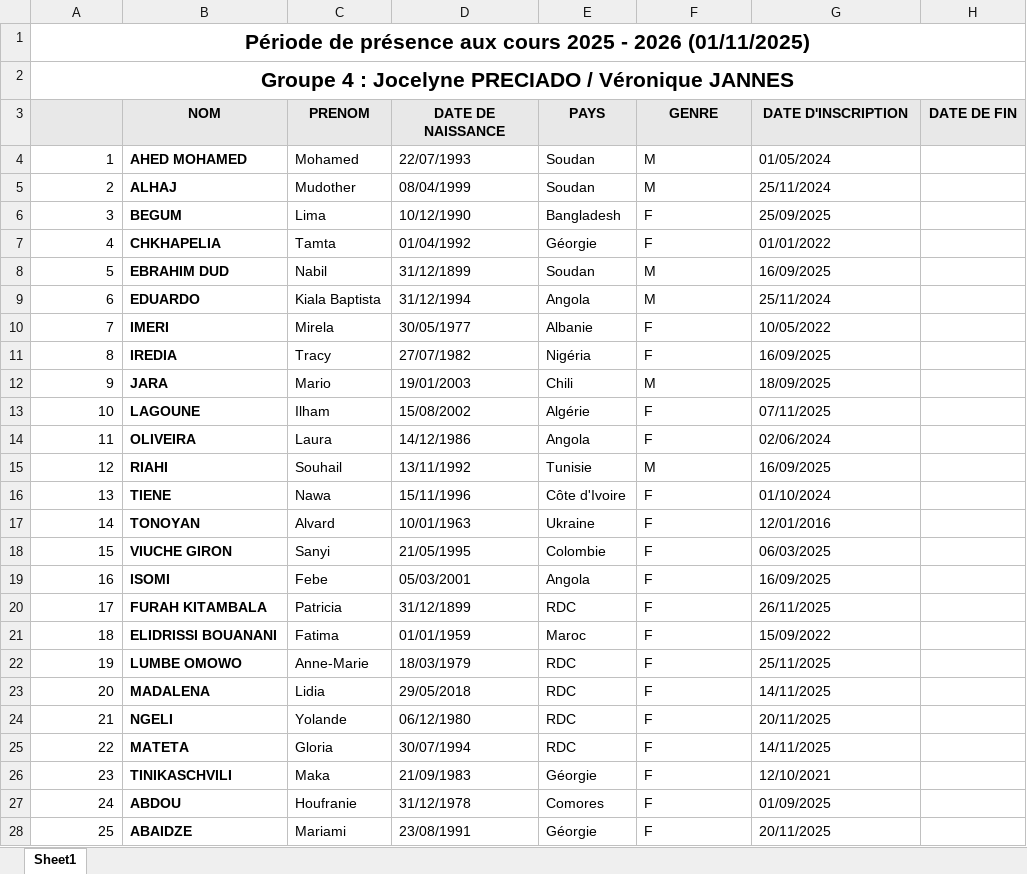
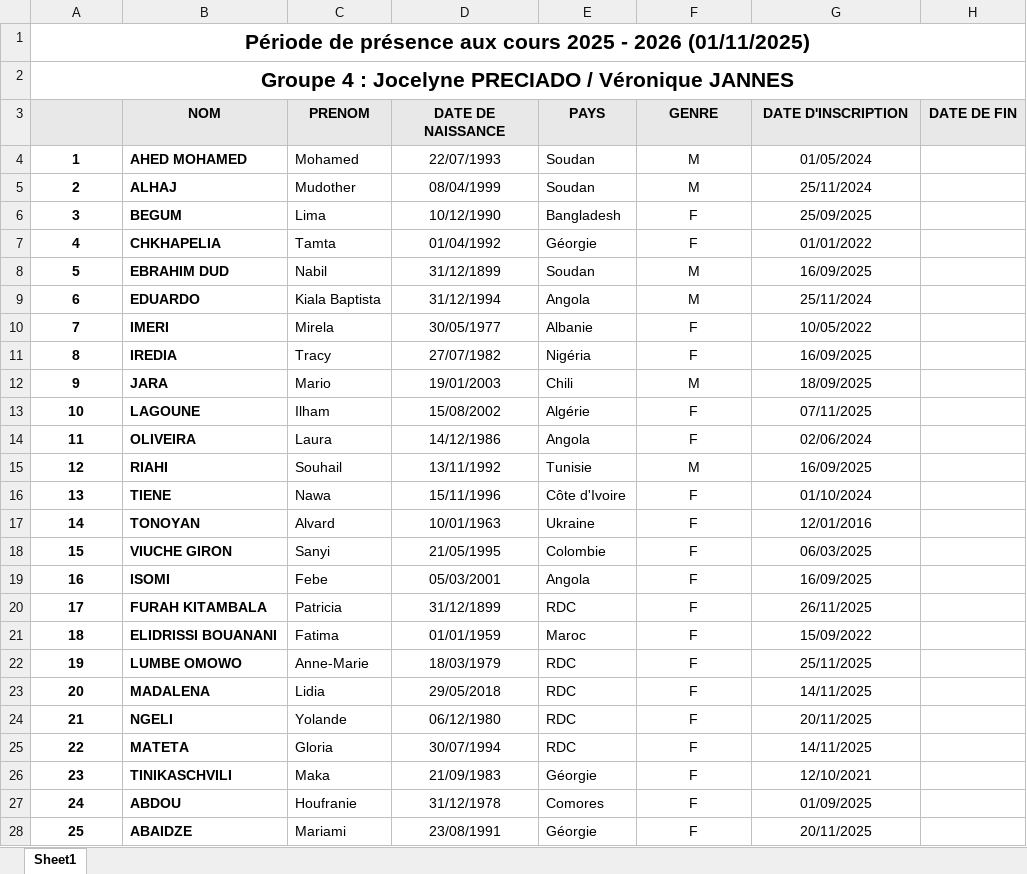
Before and after one commit to yves-22/ASTI, an Excel workbook: liste groupe 4.xlsx, sheet Sheet1, drawn as a sheet; only a part is shown; values as stored, in another font and other column widths than the file's, no borders; the diff covers the shown part only; the diff names each change by its address in the sheet, - before the commit and + after, or states it on an @@ line.

```diff
--- a/liste groupe 4.xlsx (sheet Sheet1)
+++ b/liste groupe 4.xlsx (sheet Sheet1)
@@ A4:A28 bold: off → on, alignment: right → center @@
-D4:D28 alignment: left
+D4:D28 alignment: center
-F4:G28 alignment: left
+F4:G28 alignment: center
```
Also changed, not shown: cell formats elsewhere in this sheet, liste groupe 1.xlsx, liste groupe 1bis.xlsx, 13 other files.
